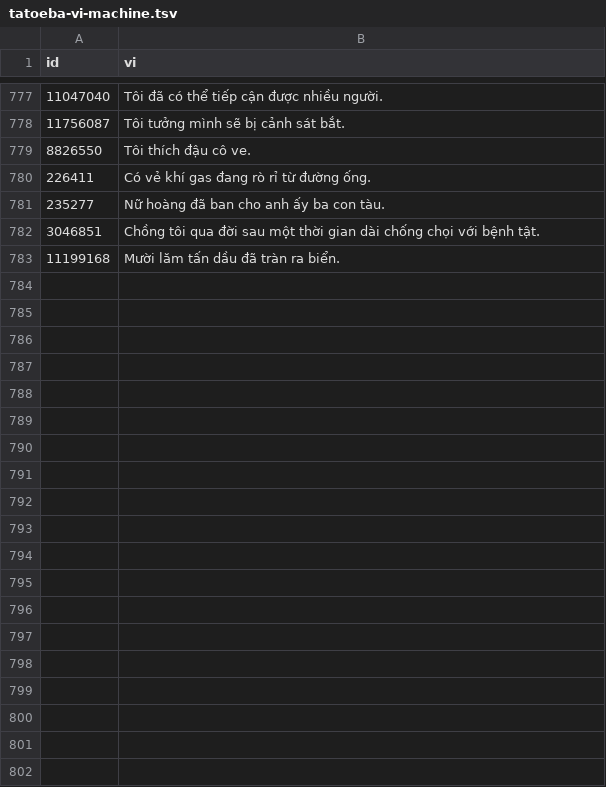
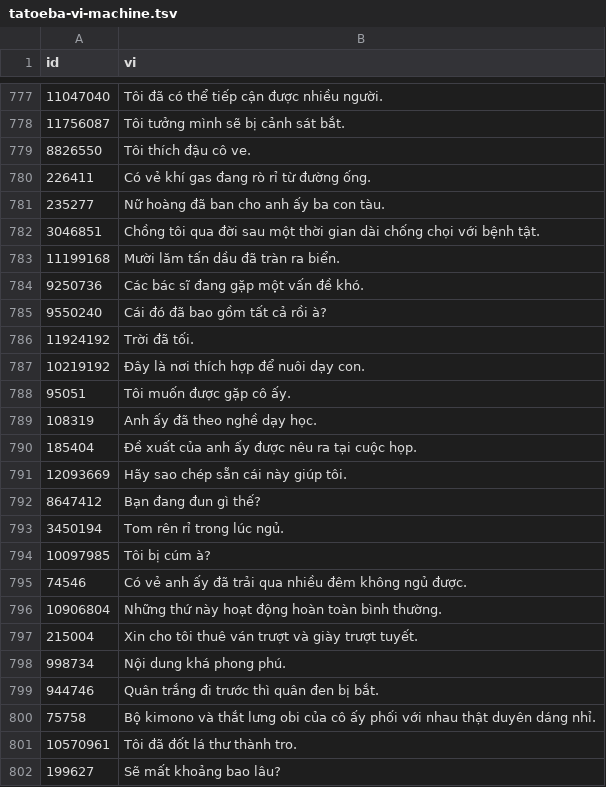
Before and after one commit to meiiie/hoc-tieng-nhat, a TSV file: data/sources/tatoeba-vi-machine.tsv, drawn as a sheet; only a part is shown, gaps mark what is left out; the diff covers the shown part only; the diff names each change by its address in the sheet, - before the commit and + after, or states it on an @@ line.

Commit message:
feat(data): reselect N5–N3 examples and ship inflected cloze (v1.9.0)

```diff
--- a/data/sources/tatoeba-vi-machine.tsv
+++ b/data/sources/tatoeba-vi-machine.tsv
+row 784: 9250736 | Các bác sĩ đang gặp một vấn đề khó.
+row 785: 9550240 | Cái đó đã bao gồm tất cả rồi à?
+row 786: 11924192 | Trời đã tối.
+row 787: 10219192 | Đây là nơi thích hợp để nuôi dạy con.
+row 788: 95051 | Tôi muốn được gặp cô ấy.
+row 789: 108319 | Anh ấy đã theo nghề dạy học.
+row 790: 185404 | Đề xuất của anh ấy được nêu ra tại cuộc họp.
+row 791: 12093669 | Hãy sao chép sẵn cái này giúp tôi.
+row 792: 8647412 | Bạn đang đun gì thế?
+row 793: 3450194 | Tom rên rỉ trong lúc ngủ.
+row 794: 10097985 | Tôi bị cúm à?
+row 795: 74546 | Có vẻ anh ấy đã trải qua nhiều đêm không ngủ được.
+row 796: 10906804 | Những thứ này hoạt động hoàn toàn bình thường.
+row 797: 215004 | Xin cho tôi thuê ván trượt và giày trượt tuyết.
+row 798: 998734 | Nội dung khá phong phú.
+row 799: 944746 | Quân trắng đi trước thì quân đen bị bắt.
+row 800: 75758 | Bộ kimono và thắt lưng obi của cô ấy phối với nhau thật duyên dáng nhỉ.
+row 801: 10570961 | Tôi đã đốt lá thư thành tro.
+row 802: 199627 | Sẽ mất khoảng bao lâu?
```
Also changed, not shown: 42 added rows elsewhere in this file, 22 other files.
